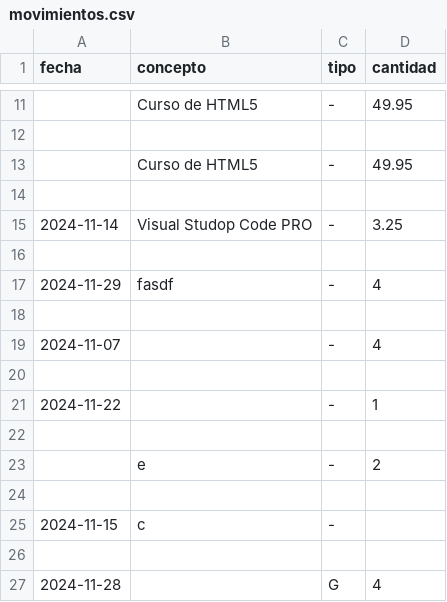
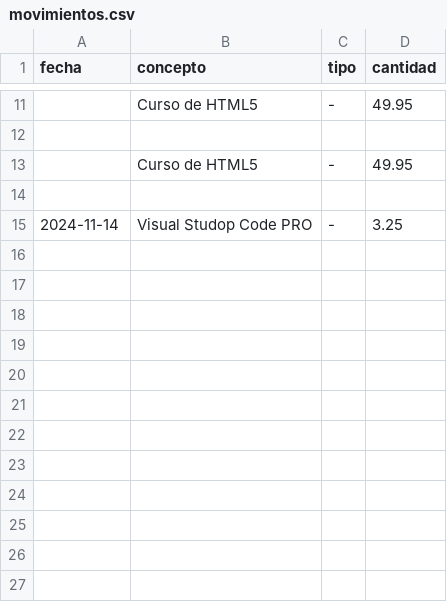
Before and after one commit to BorjaFernandezMunoz/ejercicio_flask, a CSV file: balance/data/movimientos.csv, drawn as a sheet; only a part is shown, gaps mark what is left out; the diff names each change by its address in the sheet, - before the commit and + after, or states it on an @@ line.

```diff
--- a/balance/data/movimientos.csv
+++ b/balance/data/movimientos.csv
-row 16: (empty)
-row 17: 2024-11-29 | fasdf | - | 4
-row 18: (empty)
-row 19: 2024-11-07 |  | - | 4
-row 20: (empty)
-row 21: 2024-11-22 |  | - | 1
-row 22: (empty)
-row 23:  | e | - | 2
-row 24: (empty)
-row 25: 2024-11-15 | c | -
-row 26: (empty)
-row 27: 2024-11-28 |  | G | 4
```
Also changed, not shown: 1 other file.
